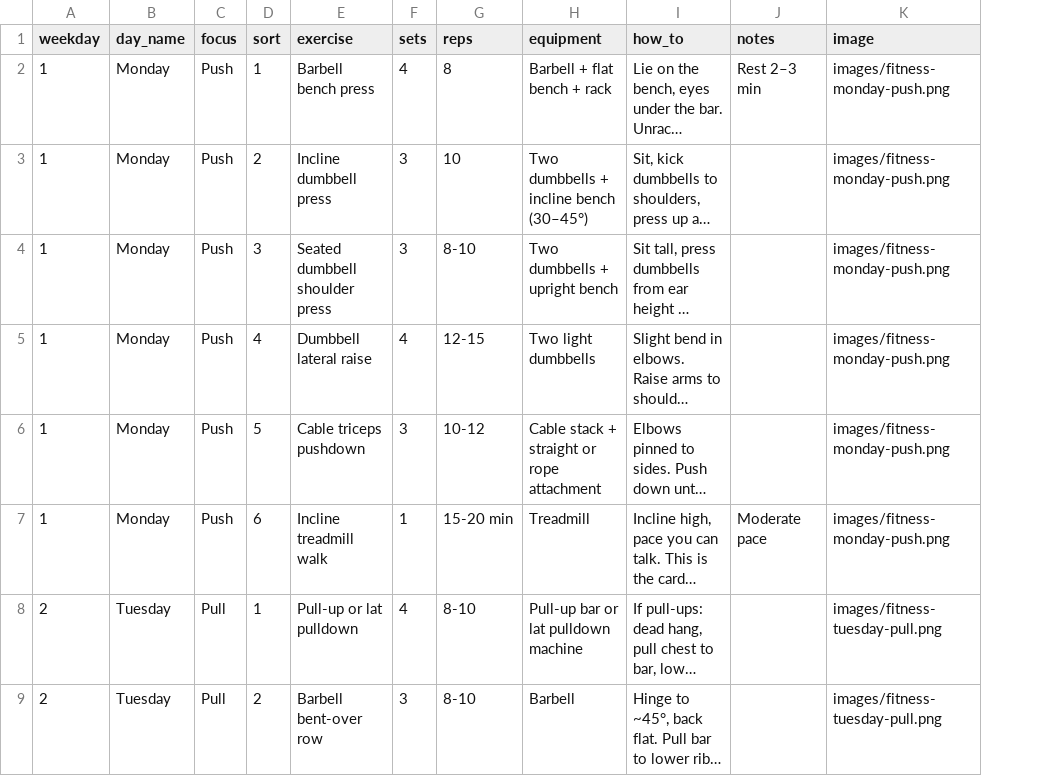
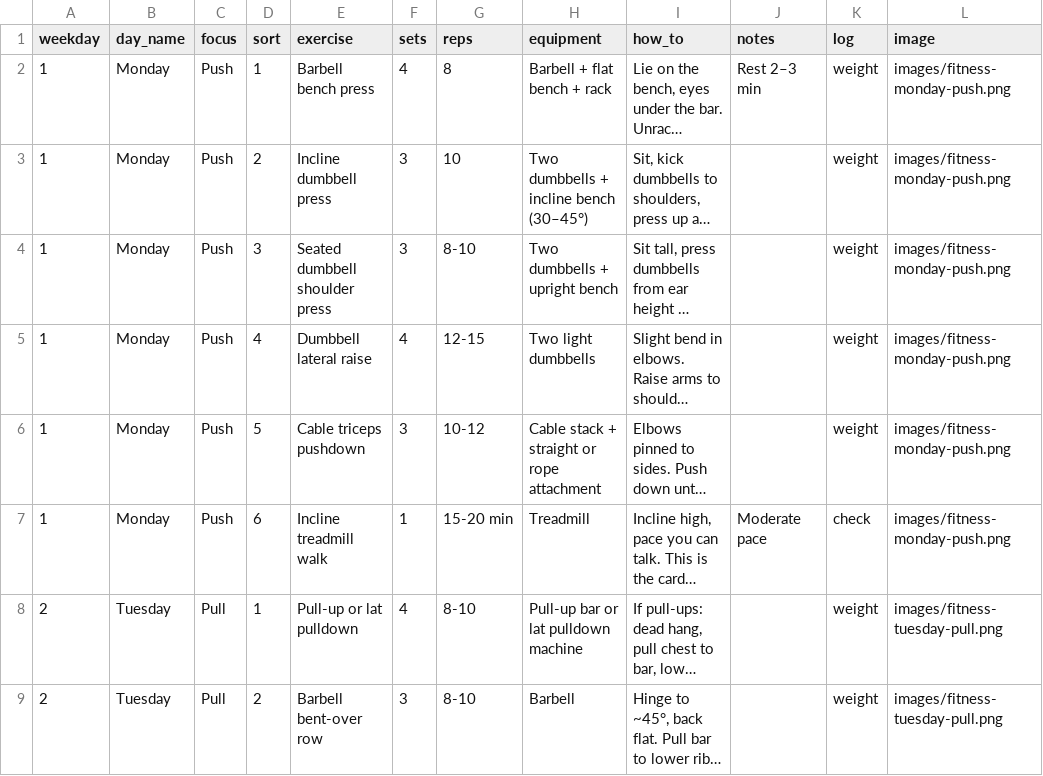
Before and after one commit to KooEmmanuel/workout-tracker, a CSV file: plan.csv, drawn as a sheet; only a part is shown; long unchanged cells end in …; the diff names each change by its address in the sheet, - before the commit and + after, or states it on an @@ line.

```diff
--- a/plan.csv
+++ b/plan.csv
+column K (log), rows 2-9: weight | weight | weight | weight | weight | check | weight | weight
```
Also changed, not shown: 3 other files.
